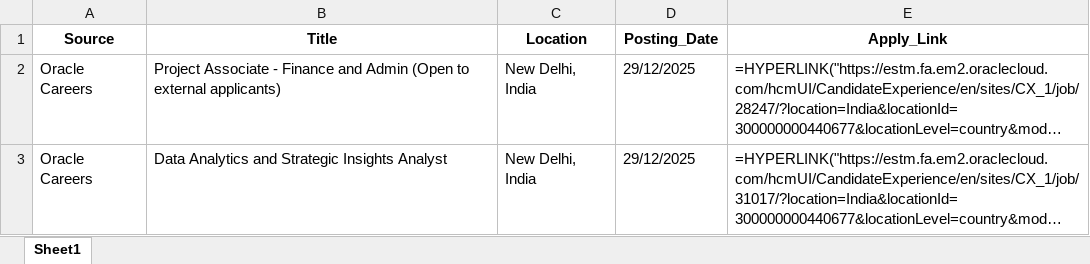
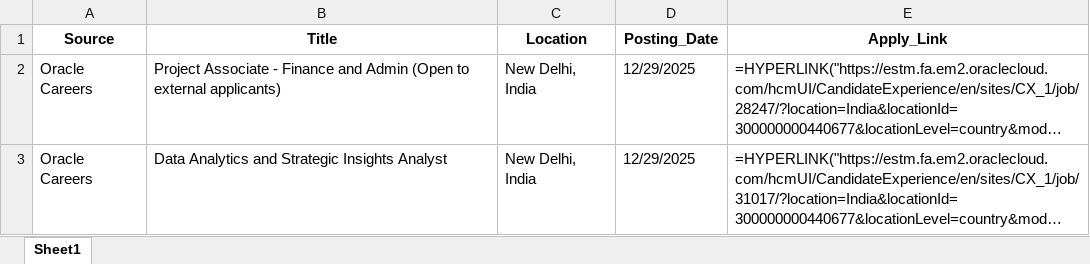
Before and after one commit to RajuSakshena/Selenium-Scraping, an Excel workbook: output/oracle_india_jobs.xlsx, sheet Sheet1, drawn as a sheet; long unchanged cells end in …; values as stored, in another font and other column widths than the file's, no borders; formulas without a stored value are shown as written; the diff names each change by its address in the sheet, - before the commit and + after, or states it on an @@ line.

```diff
--- a/output/oracle_india_jobs.xlsx (sheet Sheet1)
+++ b/output/oracle_india_jobs.xlsx (sheet Sheet1)
-D2:D3 (Posting_Date): 29/12/2025
+D2:D3 (Posting_Date): 12/29/2025
```
